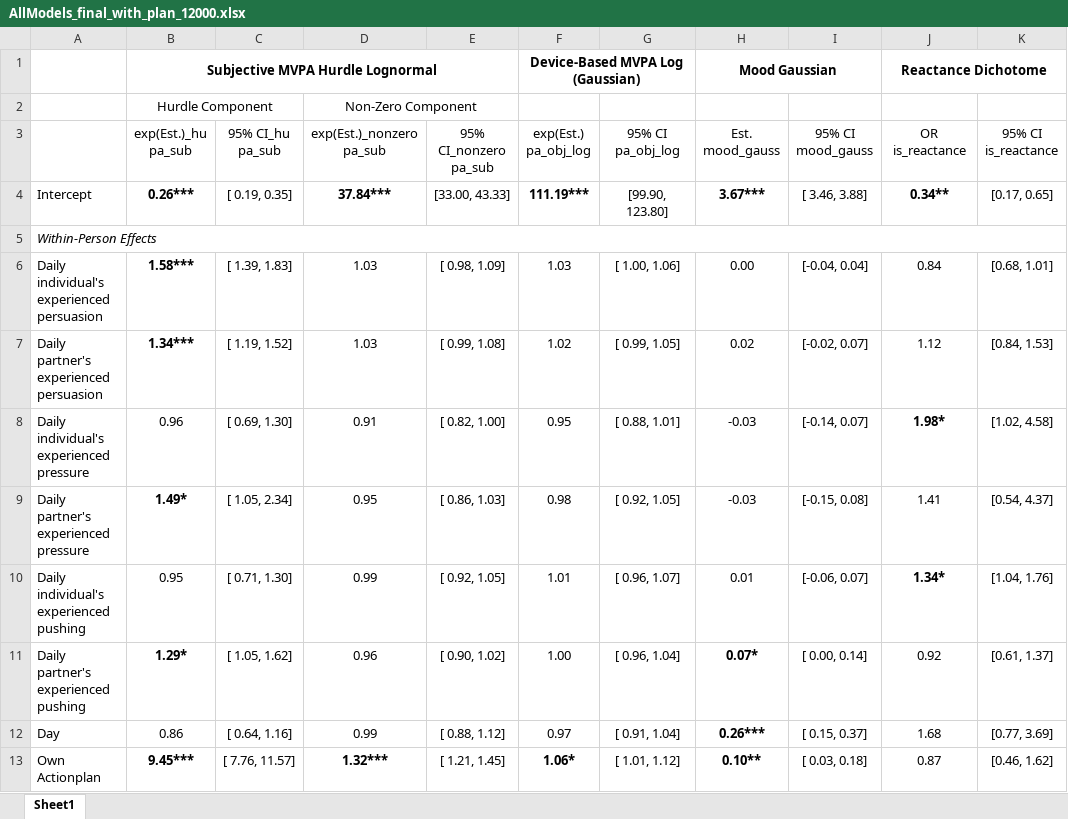
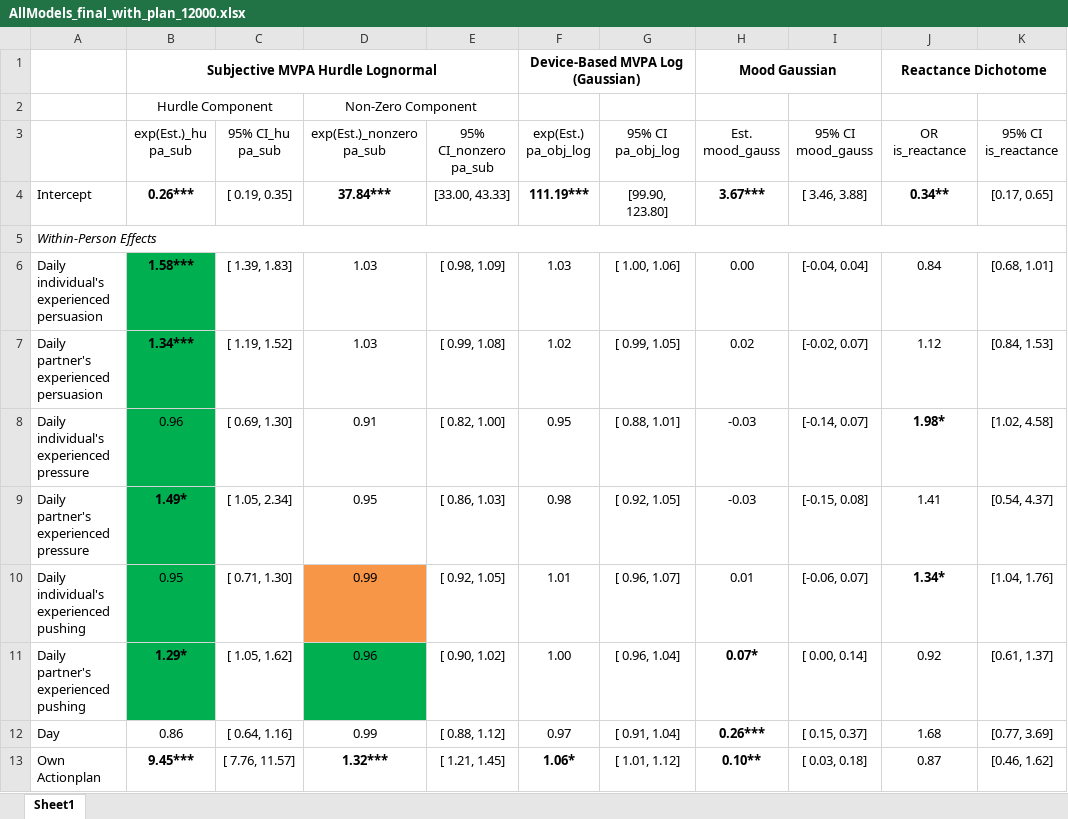
Before and after one commit to Pascal-Kueng/02TimeAndTiesControl, an Excel workbook: Output/AllModels_final_with_plan_12000.xlsx, sheet Sheet1, drawn as a sheet; only a part is shown; values as stored, in another font and other column widths than the file's, no borders; the diff names each change by its address in the sheet, - before the commit and + after, or states it on an @@ line.

```diff
--- a/Output/AllModels_final_with_plan_12000.xlsx (sheet Sheet1)
+++ b/Output/AllModels_final_with_plan_12000.xlsx (sheet Sheet1)
-B6:B11 fill: none
+B6:B11 fill: #00B050
-D10 fill: none
+D10 fill: #F79646
-D11 fill: none
+D11 fill: #00B050
```
Also changed, not shown: 4 other files.
